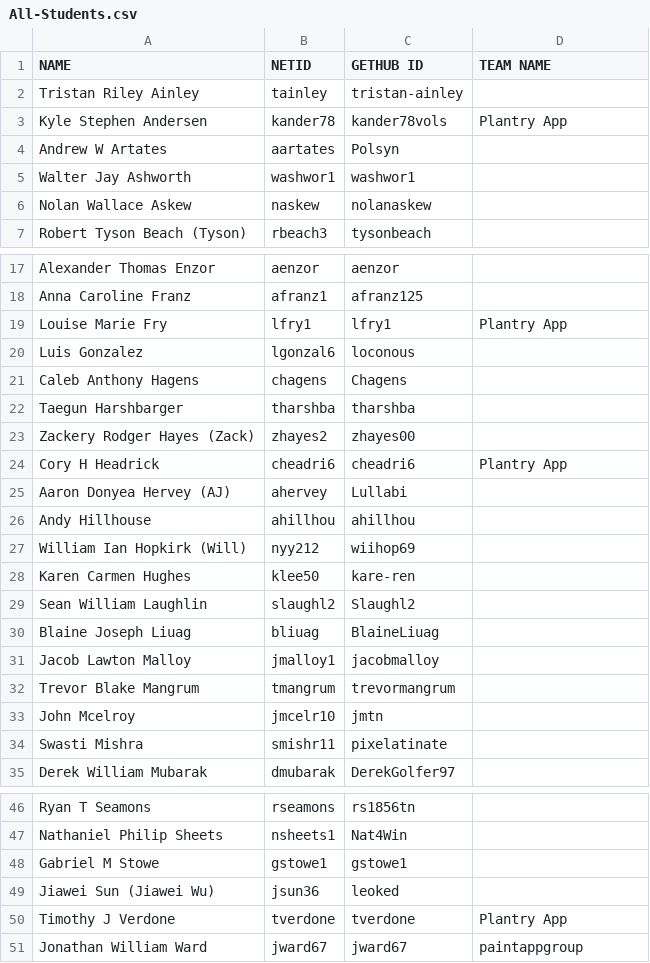
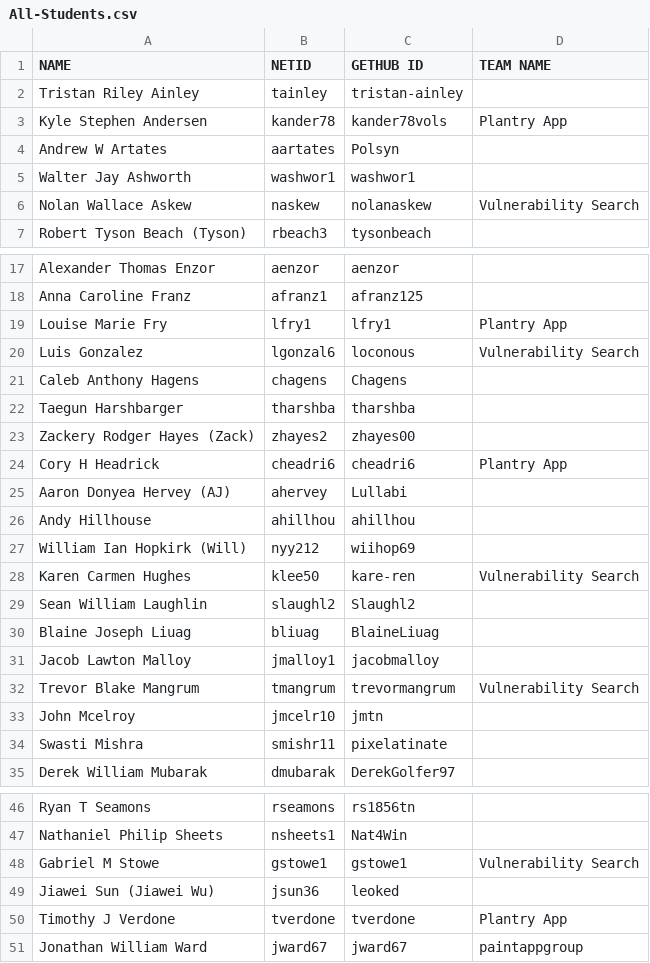
Before and after one commit to ttulsi01/students, a CSV file: All-Students.csv, drawn as a sheet; only a part is shown, gaps mark what is left out.

Commit message:
Updating team member list for Vulnerability Search

```diff
--- a/All-Students.csv
+++ b/All-Students.csv
@@ -5,3 +5,3 @@ Andrew W Artates,aartates,Polsyn,
 Walter Jay Ashworth,washwor1,washwor1 ,
-Nolan Wallace Askew,naskew,nolanaskew,
+Nolan Wallace Askew,naskew,nolanaskew, Vulnerability Search
 Robert Tyson Beach (Tyson),rbeach3,tysonbeach ,
@@ -19,3 +19,3 @@ Anna Caroline Franz,afranz1,afranz125,
 Louise Marie Fry,lfry1,lfry1,Plantry App
-Luis Gonzalez,lgonzal6,loconous,
+Luis Gonzalez,lgonzal6,loconous, Vulnerability Search
 Caleb Anthony Hagens,chagens,Chagens,
@@ -27,3 +27,3 @@ Andy Hillhouse,ahillhou,ahillhou,
 William Ian Hopkirk (Will),nyy212,wiihop69,
-Karen Carmen Hughes,klee50,kare-ren,
+Karen Carmen Hughes,klee50,kare-ren, Vulnerability Search
 Sean William Laughlin,slaughl2,Slaughl2 ,
@@ -31,3 +31,3 @@ Blaine Joseph Liuag,bliuag,BlaineLiuag,
 Jacob Lawton Malloy,jmalloy1,jacobmalloy ,
-Trevor Blake Mangrum,tmangrum,trevormangrum,
+Trevor Blake Mangrum,tmangrum,trevormangrum, Vulnerability Search
 John Mcelroy,jmcelr10,jmtn,
@@ -47,3 +47,3 @@ Ryan T Seamons,rseamons,rs1856tn ,
 Nathaniel Philip Sheets,nsheets1,Nat4Win,
-Gabriel M Stowe,gstowe1,gstowe1,
+Gabriel M Stowe,gstowe1,gstowe1, Vulnerability Search
 Jiawei Sun (Jiawei Wu),jsun36,leoked,
```
